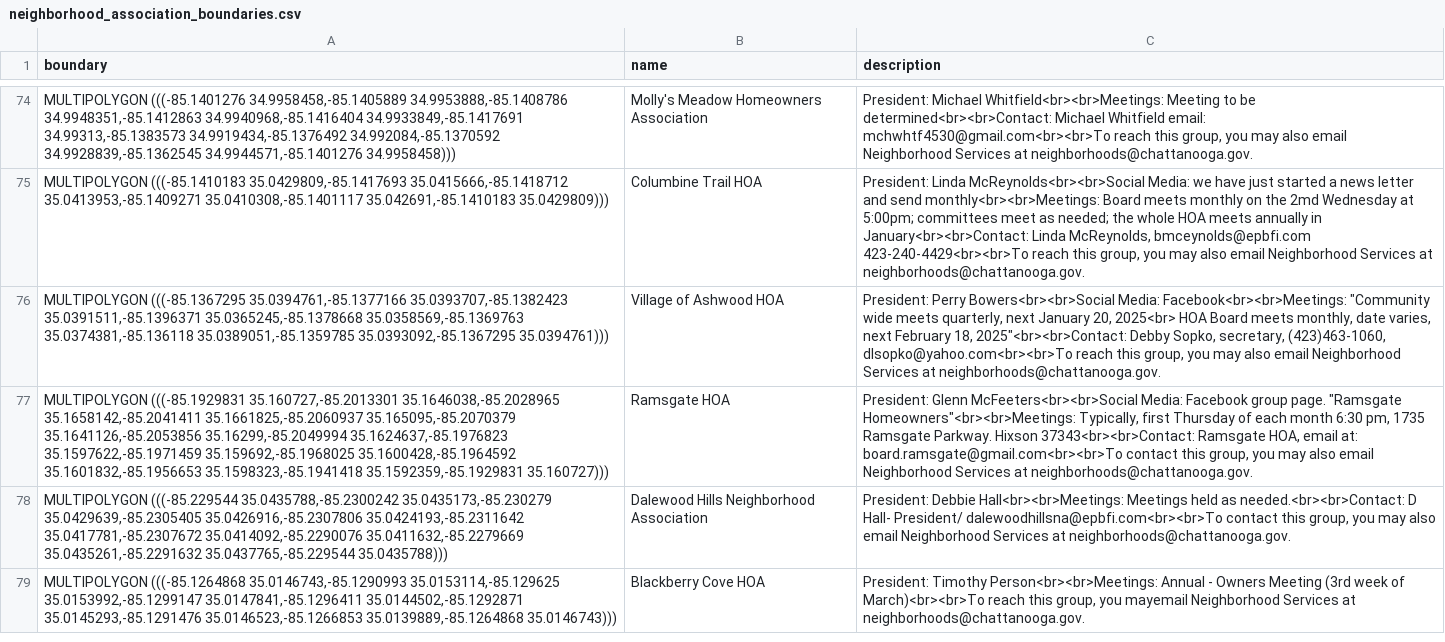
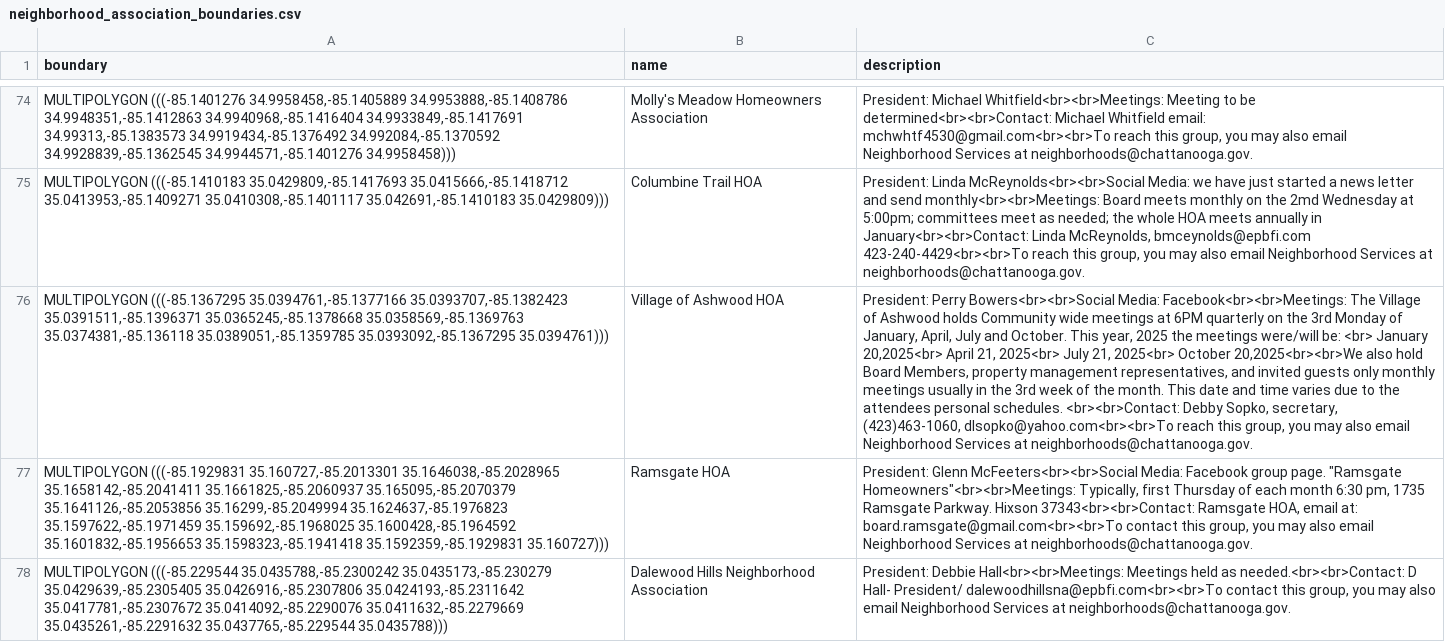
Before and after one commit to officeofperformancemanagement/neighborhood_association_boundaries, a CSV file: files/neighborhood_association_boundaries.csv, drawn as a sheet; only a part is shown, gaps mark what is left out; the shorter side is filled out with more unchanged rows; the diff names each change by its address in the sheet, - before the commit and + after, or states it on an @@ line.

```diff
--- a/files/neighborhood_association_boundaries.csv
+++ b/files/neighborhood_association_boundaries.csv
-C76 (description): …Media: Facebook<br><br>Meetings: "Community wide meets quarterly, next January 20, 2025<br> HOA Board meets monthly, date varies, next February 18, 2025"<br><br>Contact: Debby Sopko,…
+C76 (description): …Media: Facebook<br><br>Meetings: The Village of Ashwood holds Community wide meetings at 6PM quarterly on the 3rd Monday of January, April, July and October. This year, 2025 the meetings were/will be: <br> January 20,2025<br> April 21, 2025<br> July 21, 2025<br> October 20,2025<br><br>We also hold Board Members, property management representatives, and invited guests only monthly meetings usually in the 3rd week of the month. This date and time varies due to the attendees personal schedules. <br><br>Contact: Debby Sopko,…
```
Also changed, not shown: 1 other file.
